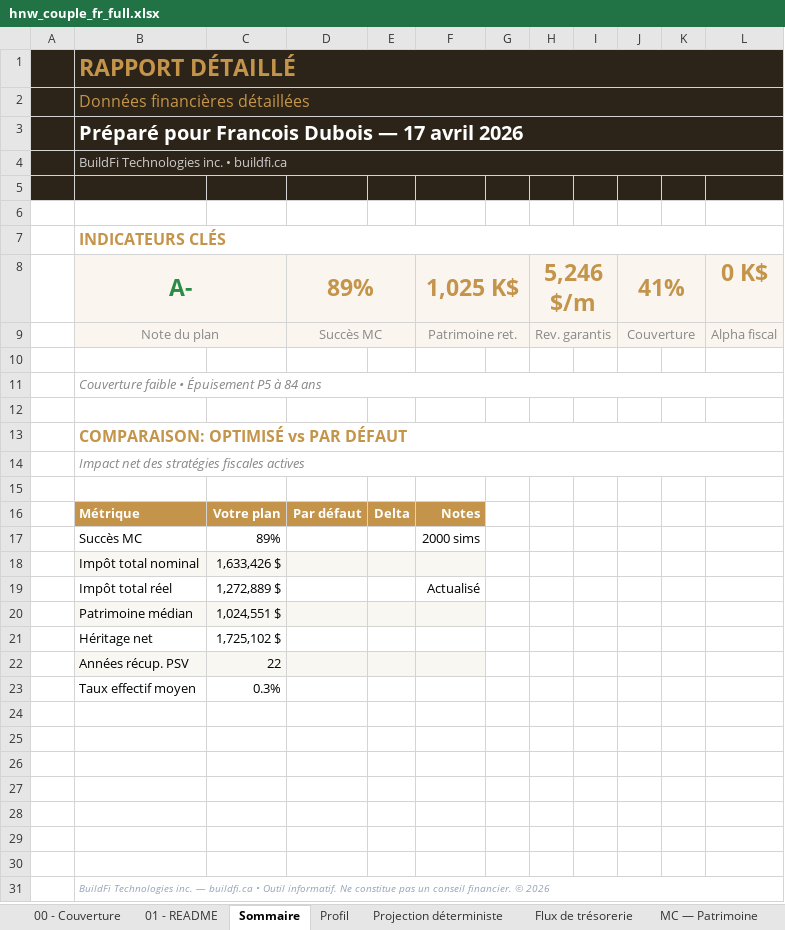
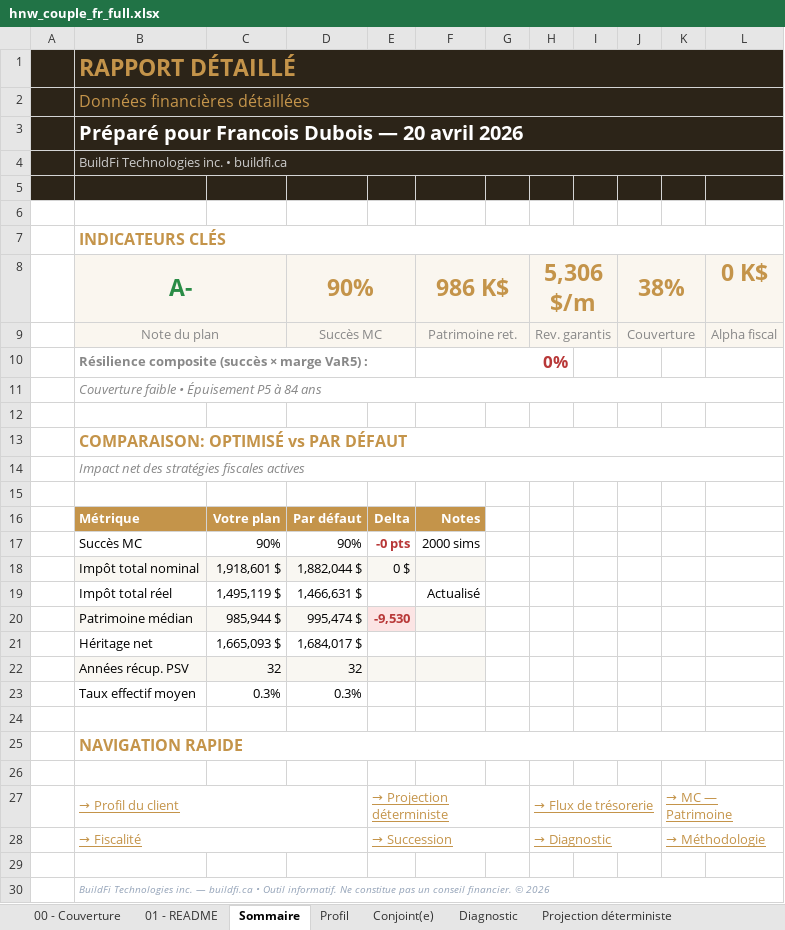
Before and after one commit to tredhedge/buildfi, an Excel workbook: planner/report/realai/output/hnw_couple_fr_full.xlsx, sheet Sommaire, drawn as a sheet; values as stored, in another font and other column widths than the file's, no borders; removed rows and columns are numbered as before the commit, all else as after; the diff names each change by its address in the sheet, - before the commit and + after, or states it on an @@ line.

```diff
--- a/planner/report/realai/output/hnw_couple_fr_full.xlsx (sheet Sommaire)
+++ b/planner/report/realai/output/hnw_couple_fr_full.xlsx (sheet Sommaire)
+sheet tab: Conjoint(e)
+sheet tab: Diagnostic
-B3: Préparé pour Francois Dubois — 17 avril 2026
+B3: Préparé pour Francois Dubois — 20 avril 2026
-row 8:  | A- |  | 89% |  | 1,025 K$ |  | 5,246 $/m |  | 41% |  | 0 K$
+row 8:  | A- |  | 90% |  | 986 K$ |  | 5,306 $/m |  | 38% |  | 0 K$
-row 10: (empty)
+row 10:  | Résilience composite (succès × marge VaR5) : |  |  |  | 0%
+B10:E10 merged
+F10:H10 merged
-row 17:  | Succès MC | 89% |  |  | 2000 sims
-row 18:  | Impôt total nominal | 1,633,426 $
-row 19:  | Impôt total réel | 1,272,889 $ |  |  | Actualisé
-row 20:  | Patrimoine médian | 1,024,551 $
-row 21:  | Héritage net | 1,725,102 $
-row 22:  | Années récup. PSV | 22
+row 17:  | Succès MC | 90% | 90% | -0 pts | 2000 sims
+row 18:  | Impôt total nominal | 1,918,601 $ | 1,882,044 $ | 0 $
+row 19:  | Impôt total réel | 1,495,119 $ | 1,466,631 $ |  | Actualisé
+row 20:  | Patrimoine médian | 985,944 $ | 995,474 $ | -9,530
+row 21:  | Héritage net | 1,665,093 $ | 1,684,017 $
+row 22:  | Années récup. PSV | 32 | 32
-D23: (empty)
+D23: 0.3%
+row 25:  | NAVIGATION RAPIDE
-row 27: (empty)
+row 27:  | → Profil du client |  |  | → Projection déterministe |  |  | → Flux de trésorerie |  |  | → MC — Patrimoine
+B27:D27 merged
+E27:G27 merged
+H27:J27 merged
+K27:L27 merged
-row 28: (empty)
+row 28:  | → Fiscalité |  |  | → Succession |  |  | → Diagnostic |  |  | → Méthodologie
+B28:D28 merged
+E28:G28 merged
+H28:J28 merged
+K28:L28 merged
-row 28: (empty)
-row 29: (empty)
```
Also changed, not shown: sheet MC — Patrimoine, sheet Retraits détaillés, sheet Flux de trésorerie, sheet Fiscalité, sheet Projection déterministe, sheet Méthodologie, 7 more sheets, other sheet tabs, planner/report/excel-roundtrip-output.xlsx, 33 other files.
